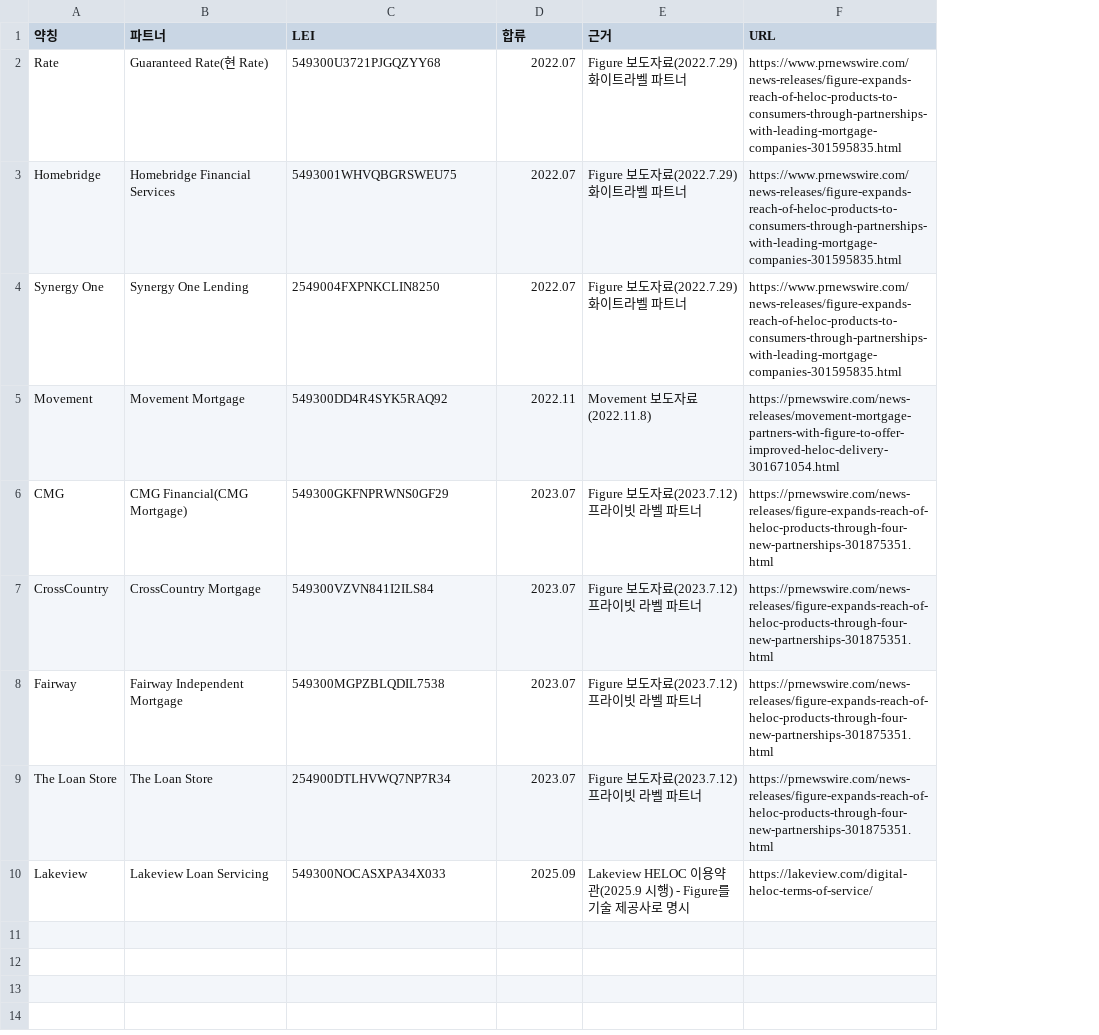
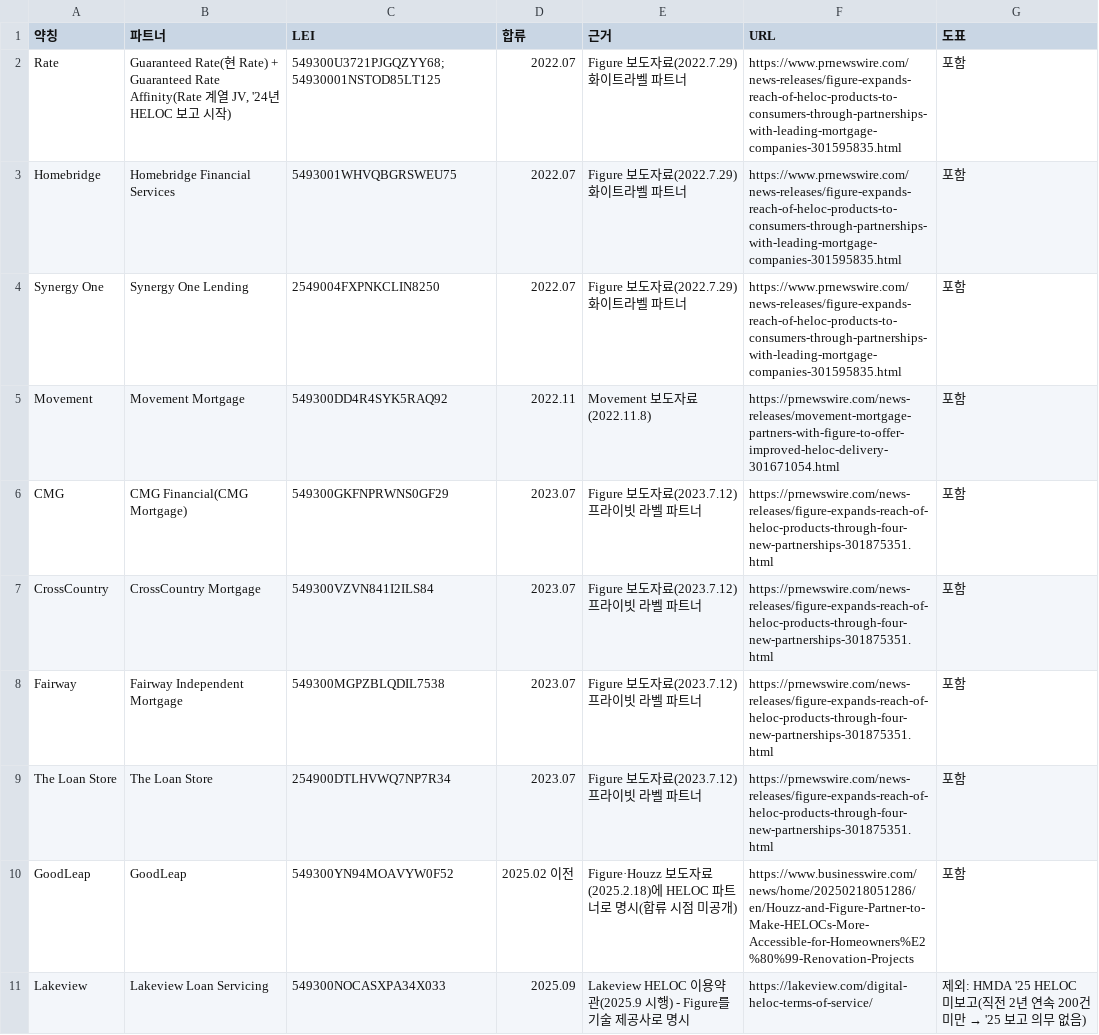
Before and after one commit to eunsoo0111/figr, a CSV file: 도표/hmda/partners.csv, drawn as a sheet; the diff names each change by its address in the sheet, - before the commit and + after, or states it on an @@ line.

```diff
--- a/도표/hmda/partners.csv
+++ b/도표/hmda/partners.csv
+column G (도표), rows 2-9: all 포함; row 11: 제외: HMDA '25 HELOC 미보고(직전 2년 연속 200건 미만 → '25 보고 의무 없음)
-B2 (파트너): …Rate)
+B2 (파트너): …Rate) + Guaranteed Rate Affinity(Rate 계열 JV, '24년 HELOC 보고 시작)
-C2 (LEI): 549300U3721PJGQZYY68
+C2 (LEI): 549300U3721PJGQZYY68;54930001NSTOD85LT125
+row 10: GoodLeap | GoodLeap | 549300YN94MOAVYW0F52 | 2025.02 이전 | Figure·Houzz 보도자료(2025.2.18)에 HELOC 파트너로 명시(합류 시점 미공개) | https://www.businesswire.com/news/home/20250218051286/en/Houzz-and-Figure-Partner-to-Make-HELOCs-More-Accessible-for-Homeowners%E2%80%99-Renovation-Projects | 포함
```
Also changed, not shown: 13 other files.
